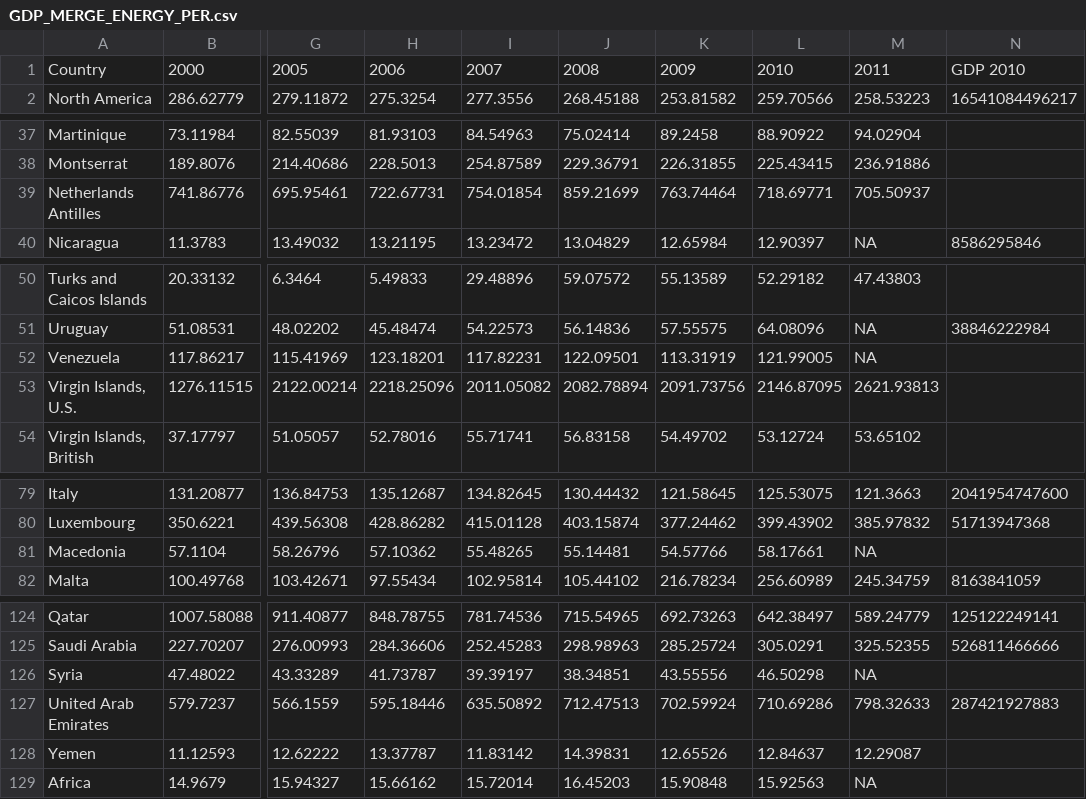
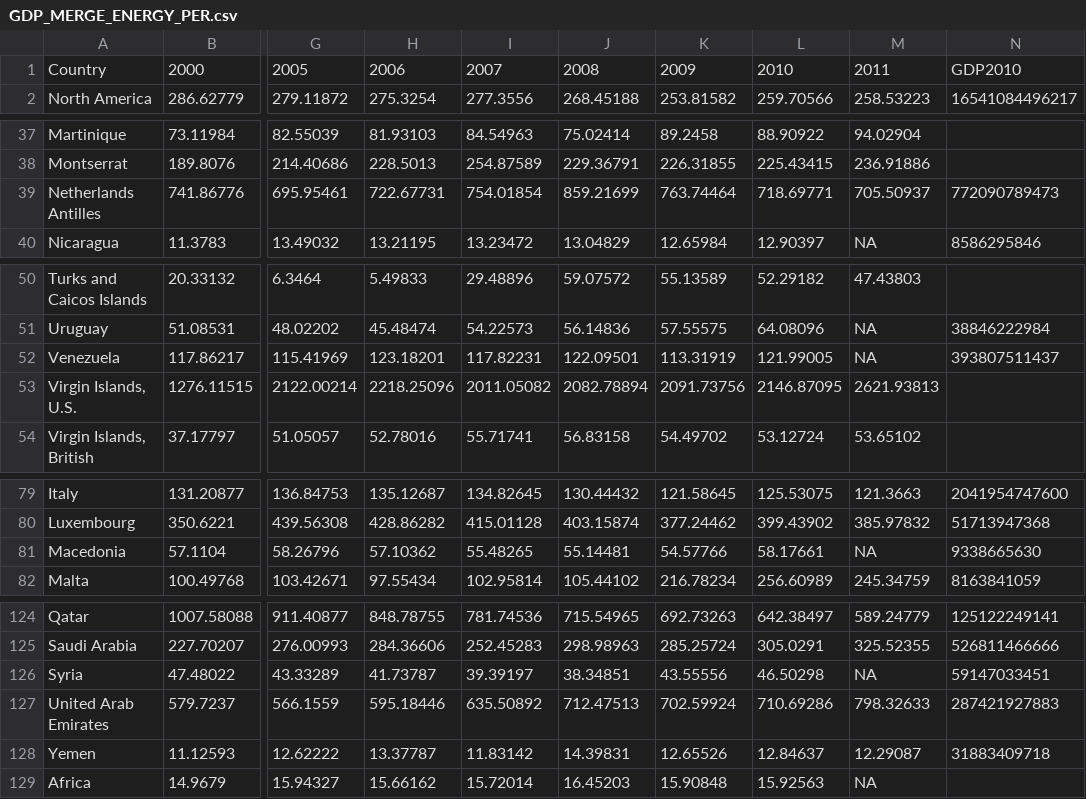
Before and after one commit to JasonAHeron/Data-Visualization, a CSV file: GDP_MERGE_ENERGY_PER.csv, drawn as a sheet; only a part is shown, gaps mark what is left out; the diff covers the shown part only; the diff names each change by its address in the sheet, - before the commit and + after, or states it on an @@ line.

```diff
--- a/GDP_MERGE_ENERGY_PER.csv
+++ b/GDP_MERGE_ENERGY_PER.csv
-N1: GDP 2010
+N1: GDP2010
-N39: (empty)
+N39: 772090789473
-N52: (empty)
+N52: 393807511437
-N81: (empty)
+N81: 9338665630
-N126: (empty)
+N126: 59147033451
-N128: (empty)
+N128: 31883409718
```
Also changed, not shown: 6 edited cells elsewhere in this file, GDP_MERGE_ENERGY.csv, 2 other files.
